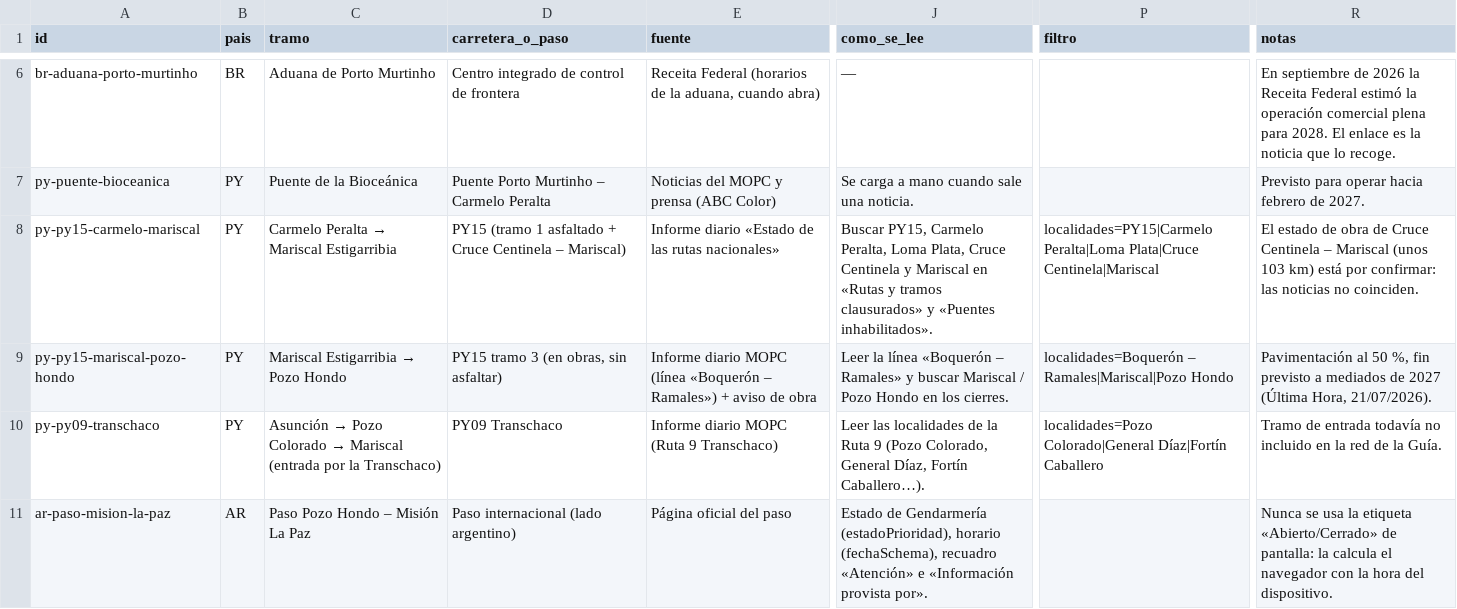
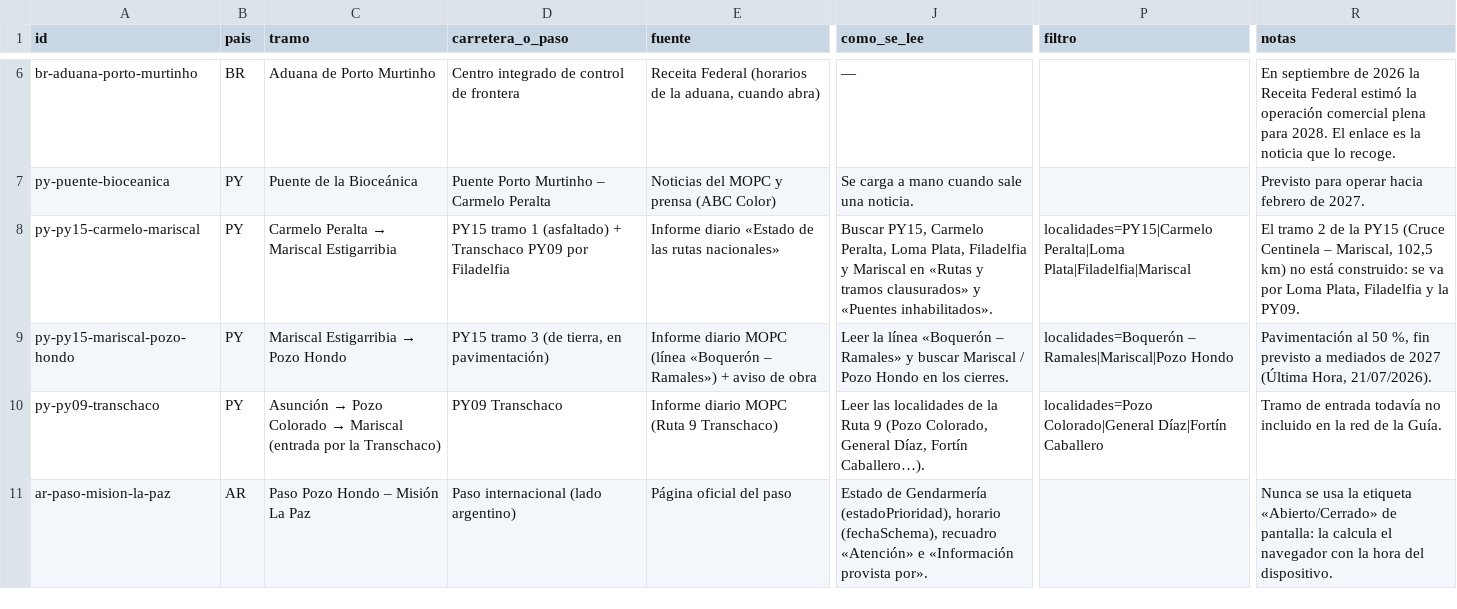
Before and after one commit to elezcano/GuiaCorredor, a CSV file: data/fuentes-vigilancia.csv, drawn as a sheet; only a part is shown, gaps mark what is left out; the diff names each change by its address in the sheet, - before the commit and + after, or states it on an @@ line.

```diff
--- a/data/fuentes-vigilancia.csv
+++ b/data/fuentes-vigilancia.csv
-D8 (carretera_o_paso): PY15 (tramo 1 asfaltado + Cruce Centinela – Mariscal)
+D8 (carretera_o_paso): PY15 tramo 1 (asfaltado) + Transchaco PY09 por Filadelfia
-J8 (como_se_lee): …Loma Plata, Cruce Centinela y Mariscal…
+J8 (como_se_lee): …Loma Plata, Filadelfia y Mariscal…
-P8 (filtro): localidades=PY15|Carmelo Peralta|Loma Plata|Cruce Centinela|Mariscal
+P8 (filtro): localidades=PY15|Carmelo Peralta|Loma Plata|Filadelfia|Mariscal
-R8 (notas): El estado de obra de Cruce Centinela – Mariscal (unos 103 km) está por confirmar: las noticias no coinciden.
+R8 (notas): El tramo 2 de la PY15 (Cruce Centinela – Mariscal, 102,5 km) no está construido: se va por Loma Plata, Filadelfia y la PY09.
-D9 (carretera_o_paso): PY15 tramo 3 (en obras, sin asfaltar)
+D9 (carretera_o_paso): PY15 tramo 3 (de tierra, en pavimentación)
```
Also changed, not shown: pruebas/datos/fuentes-vigilancia.csv, 4 other files.
